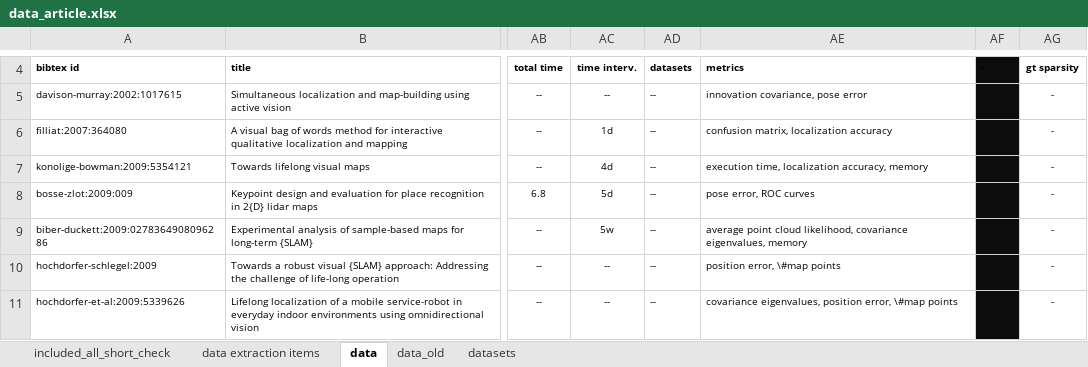
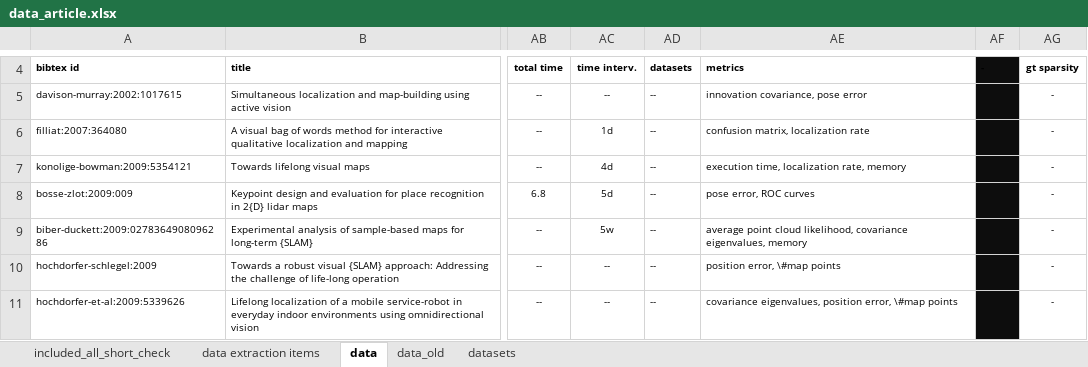
Before and after one commit to sousarbarb/slr-ltlm-mr, an Excel workbook: data/methodology/data-extraction/data_article.xlsx, sheet data, drawn as a sheet; only a part is shown, gaps mark what is left out; values as stored, in another font and other column widths than the file's, no borders; table styles not drawn; the diff covers the shown part only; the diff names each change by its address in the sheet, - before the commit and + after, or states it on an @@ line.

Commit message:
Discussion: initial analysis metrics + change structure (6. only metrics + 7. self exp, gt, and datasets)

```diff
--- a/data/methodology/data-extraction/data_article.xlsx (sheet data)
+++ b/data/methodology/data-extraction/data_article.xlsx (sheet data)
-AE6: confusion matrix, localization accuracy
+AE6: confusion matrix, localization rate
-AE7: execution time, localization accuracy, memory
+AE7: execution time, localization rate, memory
```
Also changed, not shown: 17 edited cells elsewhere in this sheet, 2 other files.
